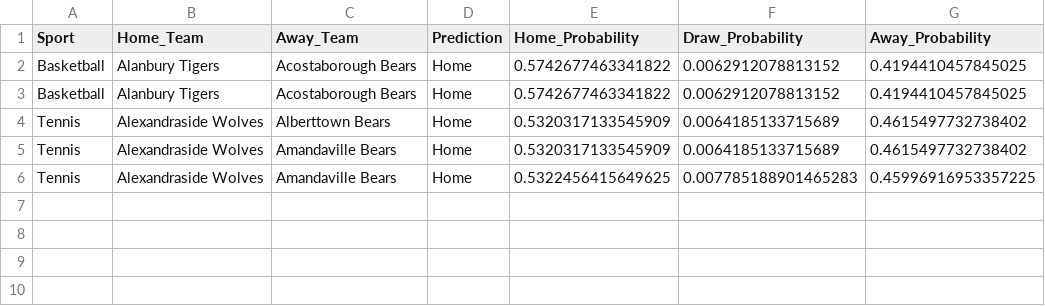
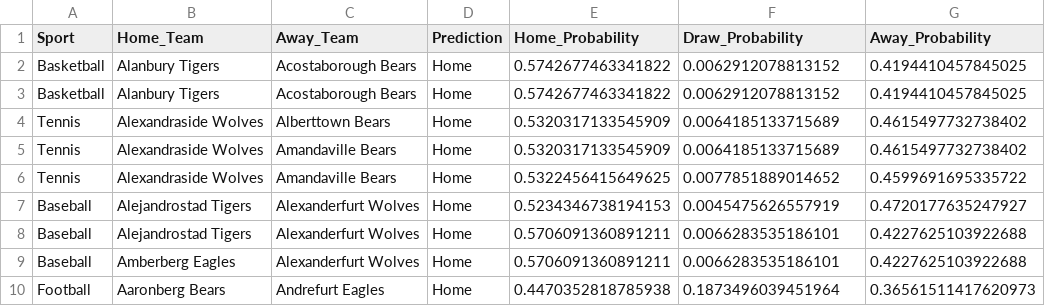
Before and after one commit to FXPLANETMARS/BettingAddicts, a CSV file: historique.csv, drawn as a sheet.

Commit message:
interface modifie et prediction history

```diff
--- a/historique.csv
+++ b/historique.csv
@@ -5,2 +5,6 @@ Tennis,Alexandraside Wolves,Alberttown Bears,Home,0.5320317133545909,0.006418513
 Tennis,Alexandraside Wolves,Amandaville Bears,Home,0.5320317133545909,0.0064185133715689,0.4615497732738402
-Tennis,Alexandraside Wolves,Amandaville Bears,Home,0.5322456415649625,0.007785188901465283,0.45996916953357225
+Tennis,Alexandraside Wolves,Amandaville Bears,Home,0.5322456415649625,0.0077851889014652,0.4599691695335722
+Baseball,Alejandrostad Tigers,Alexanderfurt Wolves,Home,0.5234346738194153,0.0045475626557919,0.4720177635247927
+Baseball,Alejandrostad Tigers,Alexanderfurt Wolves,Home,0.5706091360891211,0.0066283535186101,0.4227625103922688
+Baseball,Amberberg Eagles,Alexanderfurt Wolves,Home,0.5706091360891211,0.0066283535186101,0.4227625103922688
+Football,Aaronberg Bears,Andrefurt Eagles,Home,0.4470352818785938,0.1873496039451964,0.36561511417620973
```
Also changed, not shown: 2 other files.
